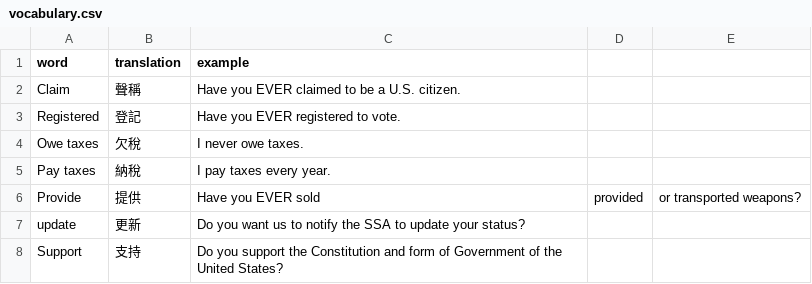
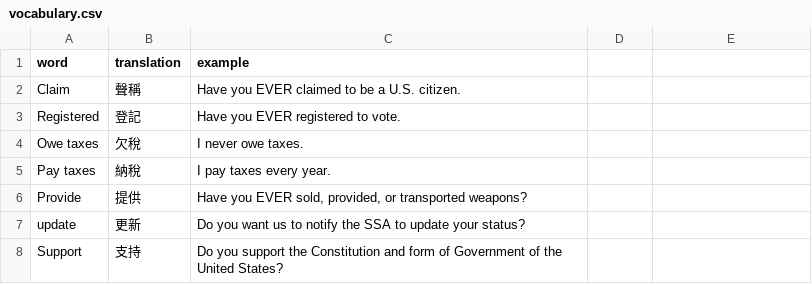
Before and after one commit to designer5525/listening, a CSV file: vocabulary.csv, drawn as a sheet; only a part is shown; the diff names each change by its address in the sheet, - before the commit and + after, or states it on an @@ line.

Commit message:
Update vocabulary.csv

```diff
--- a/vocabulary.csv
+++ b/vocabulary.csv
-C6 (example): Have you EVER sold
+C6 (example): Have you EVER sold, provided, or transported weapons?
-D6: provided
+D6: (empty)
-E6: or transported weapons?
+E6: (empty)
```
